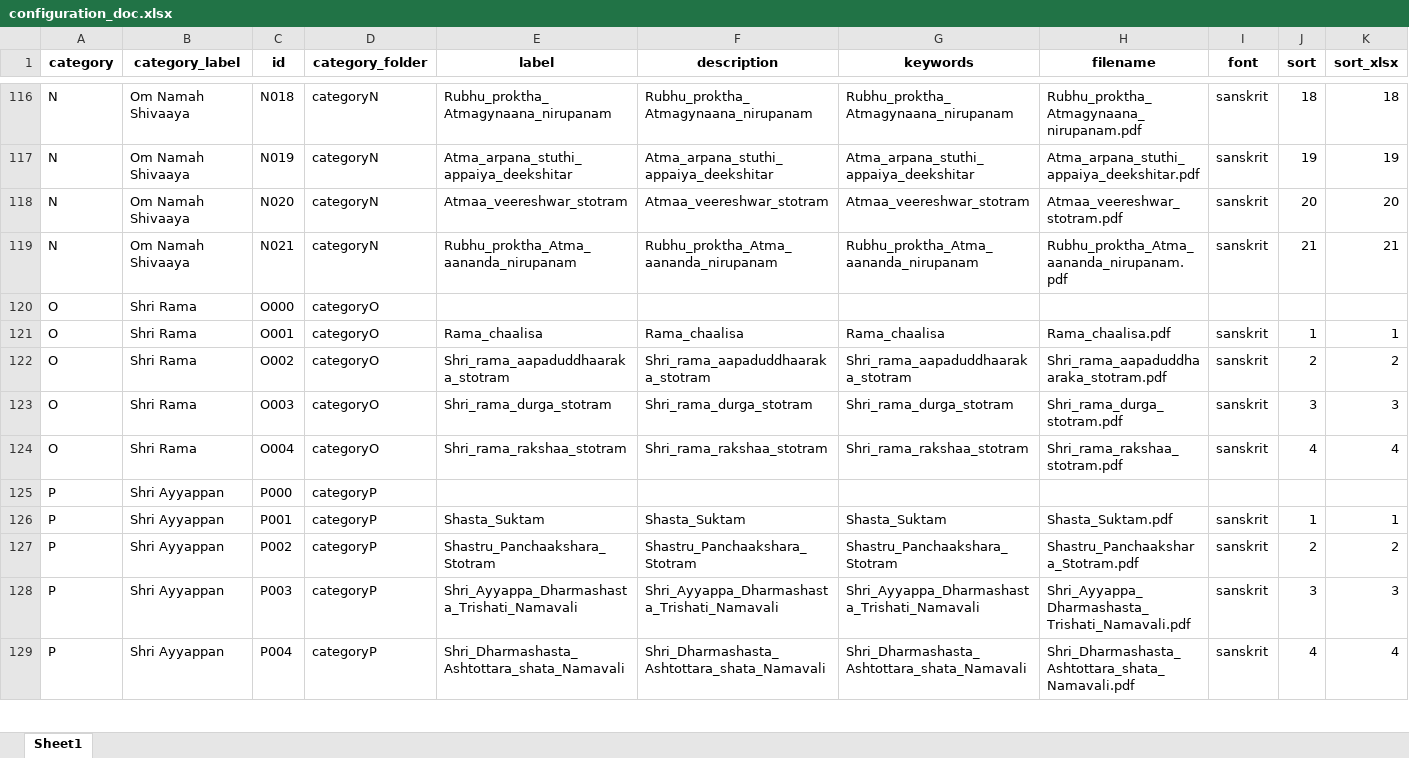
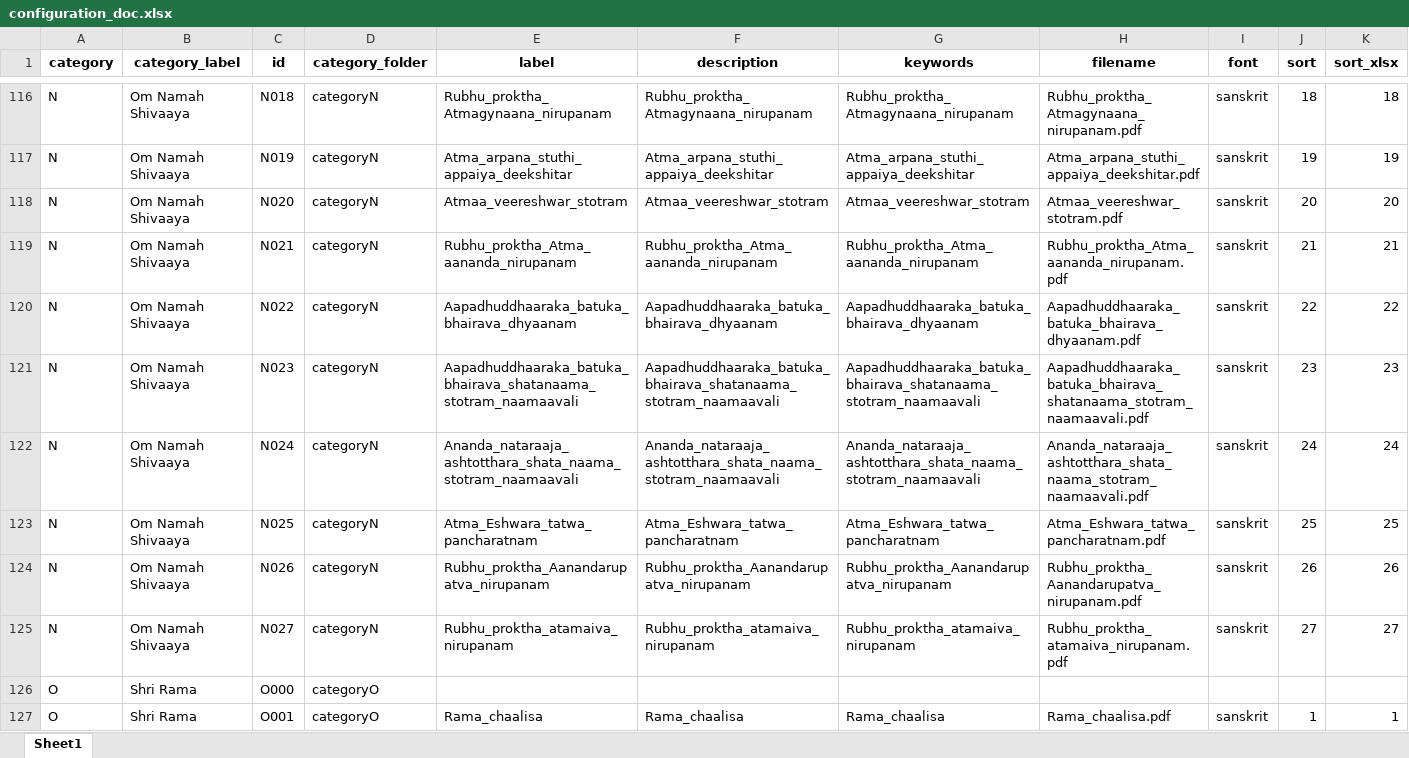
Before and after one commit to sangrahaalaya/vedametc, an Excel workbook: configuration_doc.xlsx, sheet Sheet1, drawn as a sheet; only a part is shown, gaps mark what is left out; the shorter side is filled out with more unchanged rows; values as stored, in another font and other column widths than the file's, no borders; the diff names each change by its address in the sheet, - before the commit and + after, or states it on an @@ line.

```diff
--- a/configuration_doc.xlsx (sheet Sheet1)
+++ b/configuration_doc.xlsx (sheet Sheet1)
+row 120: N | Om Namah Shivaaya | N022 | categoryN | Aapadhuddhaaraka_batuka_bhairava_dhyaanam | Aapadhuddhaaraka_batuka_bhairava_dhyaanam | Aapadhuddhaaraka_batuka_bhairava_dhyaanam | Aapadhuddhaaraka_batuka_bhairava_dhyaanam.pdf | sanskrit | 22 | 22
+row 121: N | Om Namah Shivaaya | N023 | categoryN | Aapadhuddhaaraka_batuka_bhairava_shatanaama_stotram_naamaavali | Aapadhuddhaaraka_batuka_bhairava_shatanaama_stotram_naamaavali | Aapadhuddhaaraka_batuka_bhairava_shatanaama_stotram_naamaavali | Aapadhuddhaaraka_batuka_bhairava_shatanaama_stotram_naamaavali.pdf | sanskrit | 23 | 23
+row 122: N | Om Namah Shivaaya | N024 | categoryN | Ananda_nataraaja_ashtotthara_shata_naama_stotram_naamaavali | Ananda_nataraaja_ashtotthara_shata_naama_stotram_naamaavali | Ananda_nataraaja_ashtotthara_shata_naama_stotram_naamaavali | Ananda_nataraaja_ashtotthara_shata_naama_stotram_naamaavali.pdf | sanskrit | 24 | 24
+row 123: N | Om Namah Shivaaya | N025 | categoryN | Atma_Eshwara_tatwa_pancharatnam | Atma_Eshwara_tatwa_pancharatnam | Atma_Eshwara_tatwa_pancharatnam | Atma_Eshwara_tatwa_pancharatnam.pdf | sanskrit | 25 | 25
+row 124: N | Om Namah Shivaaya | N026 | categoryN | Rubhu_proktha_Aanandarupatva_nirupanam | Rubhu_proktha_Aanandarupatva_nirupanam | Rubhu_proktha_Aanandarupatva_nirupanam | Rubhu_proktha_Aanandarupatva_nirupanam.pdf | sanskrit | 26 | 26
+row 125: N | Om Namah Shivaaya | N027 | categoryN | Rubhu_proktha_atamaiva_nirupanam | Rubhu_proktha_atamaiva_nirupanam | Rubhu_proktha_atamaiva_nirupanam | Rubhu_proktha_atamaiva_nirupanam.pdf | sanskrit | 27 | 27
```
Also changed, not shown: 2 other files.
